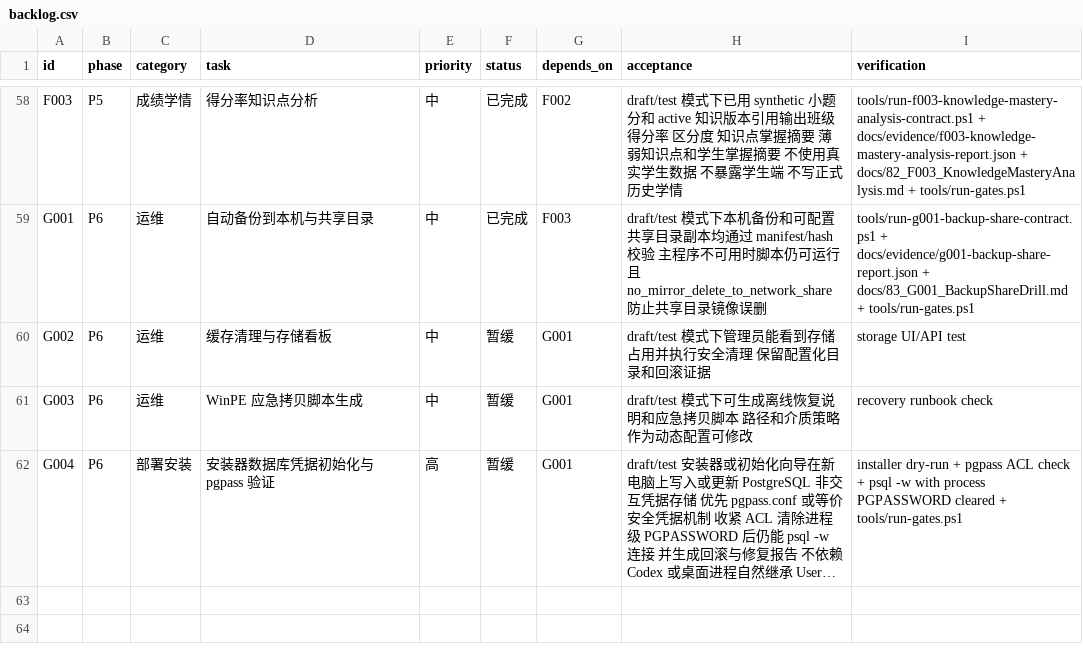
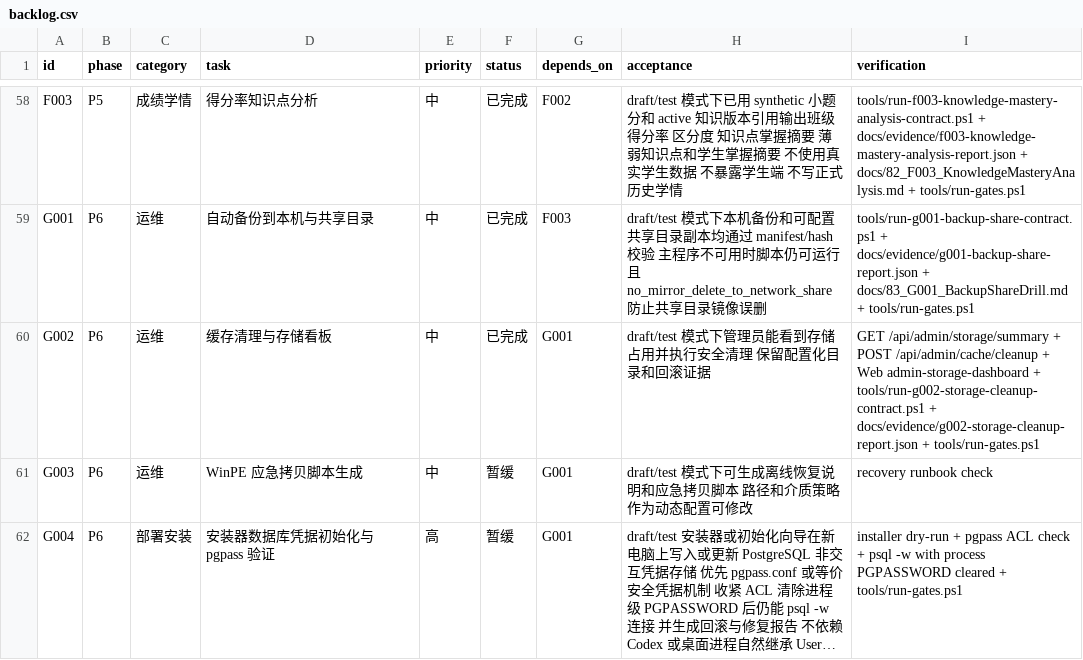
Before and after one commit to sciman-top/k12-question-graph, a CSV file: tasks/backlog.csv, drawn as a sheet; only a part is shown, gaps mark what is left out; long unchanged cells end in ….

Commit message:
Add G002 storage cleanup dashboard contract

```diff
--- a/tasks/backlog.csv
+++ b/tasks/backlog.csv
@@ -59,3 +59,3 @@ F003,P5,成绩学情,得分率知识点分析,中,已完成,F002,draft/test 模
 G001,P6,运维,自动备份到本机与共享目录,中,已完成,F003,draft/test 模式下本机备份和可配置共享目录副本均通过 manifest/hash 校验 主程序不可用时脚本仍可运行 且 no_mirror_delete_to_network_share 防止共享目录镜像误删,tools/run-g001-backup-share-contract.ps1 + docs/evidence/g001-backup-share-report.json + docs/83_G001_BackupShareDrill.md + tools/run-gates.ps1
-G002,P6,运维,缓存清理与存储看板,中,暂缓,G001,draft/test 模式下管理员能看到存储占用并执行安全清理 保留配置化目录和回滚证据,storage UI/API test
+G002,P6,运维,缓存清理与存储看板,中,已完成,G001,draft/test 模式下管理员能看到存储占用并执行安全清理 保留配置化目录和回滚证据,GET /api/admin/storage/summary + POST /api/admin/cache/cleanup + Web admin-storage-dashboard + tools/run-g002-storage-cleanup-contract.ps1 + docs/evidence/g002-storage-cleanup-report.json + tools/run-gates.ps1
 G003,P6,运维,WinPE 应急拷贝脚本生成,中,暂缓,G001,draft/test 模式下可生成离线恢复说明和应急拷贝脚本 路径和介质策略作为动态配置可修改,recovery runbook check
```
Also changed, not shown: 25 other files.
